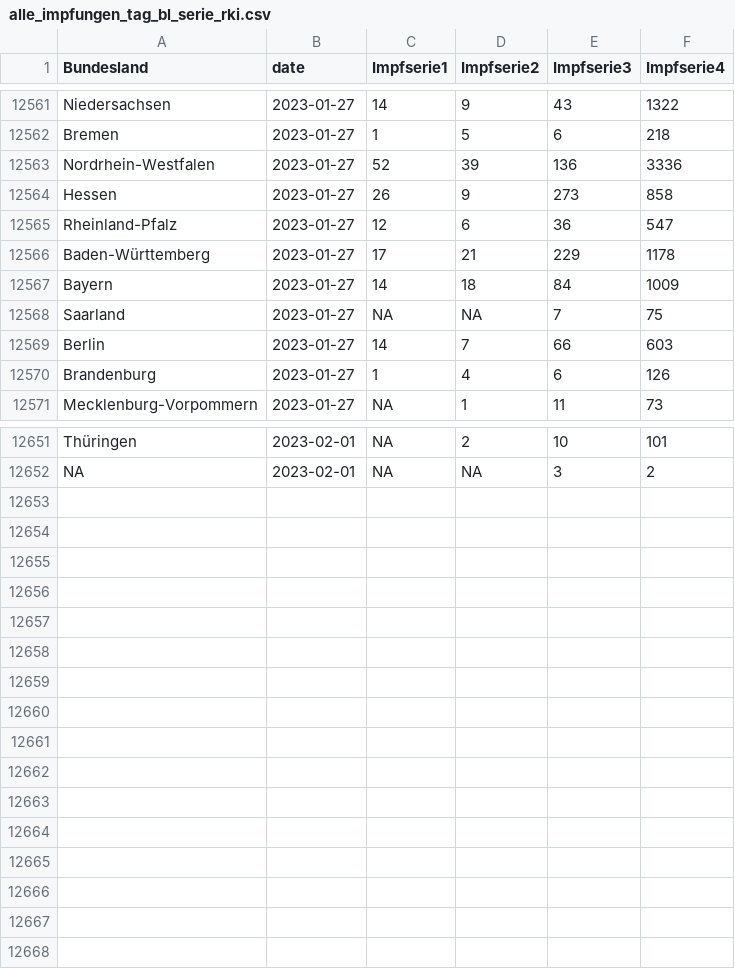
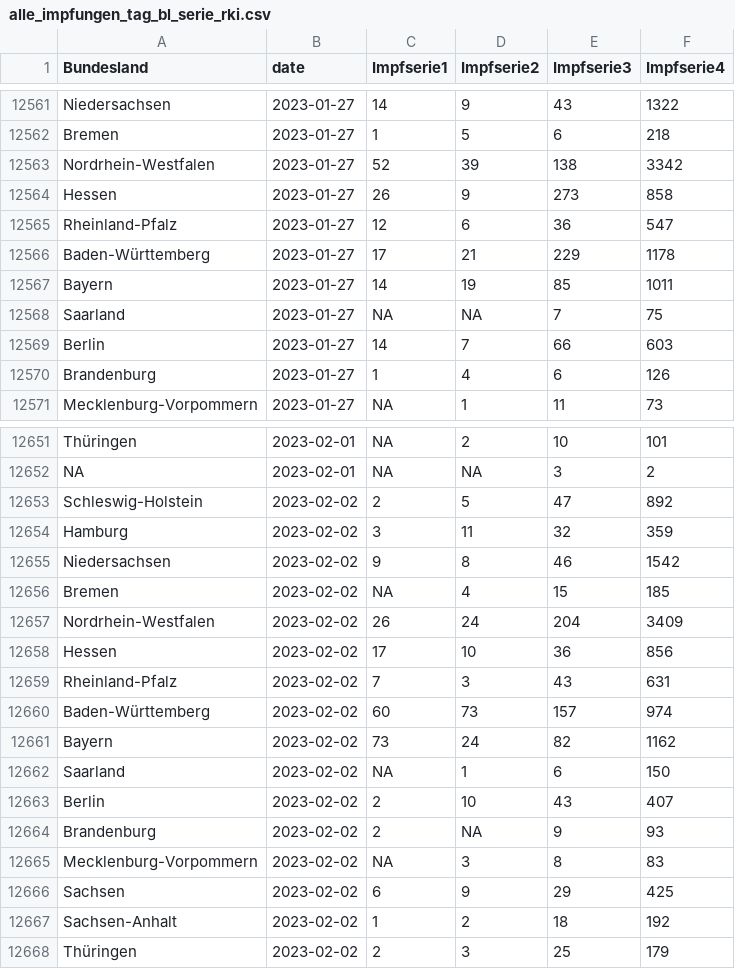
Before and after one commit to zidatalab/covid19dashboard, a CSV file: data/tabledata/alle_impfungen_tag_bl_serie_rki.csv, drawn as a sheet; only a part is shown, gaps mark what is left out; the diff covers the shown part only.

```diff
--- a/data/tabledata/alle_impfungen_tag_bl_serie_rki.csv
+++ b/data/tabledata/alle_impfungen_tag_bl_serie_rki.csv
@@ -12562,3 +12562,3 @@ Niedersachsen,2023-01-27,14,9,43,1322
 Bremen,2023-01-27,1,5,6,218
-Nordrhein-Westfalen,2023-01-27,52,39,136,3336
+Nordrhein-Westfalen,2023-01-27,52,39,138,3342
 Hessen,2023-01-27,26,9,273,858
@@ -12566,3 +12566,3 @@ Rheinland-Pfalz,2023-01-27,12,6,36,547
 Baden-Württemberg,2023-01-27,17,21,229,1178
-Bayern,2023-01-27,14,18,84,1009
+Bayern,2023-01-27,14,19,85,1011
 Saarland,2023-01-27,NA,NA,7,75
@@ -12652 +12652,17 @@ Thüringen,2023-02-01,NA,2,10,101
 NA,2023-02-01,NA,NA,3,2
+Schleswig-Holstein,2023-02-02,2,5,47,892
+Hamburg,2023-02-02,3,11,32,359
+Niedersachsen,2023-02-02,9,8,46,1542
+Bremen,2023-02-02,NA,4,15,185
+Nordrhein-Westfalen,2023-02-02,26,24,204,3409
+Hessen,2023-02-02,17,10,36,856
+Rheinland-Pfalz,2023-02-02,7,3,43,631
+Baden-Württemberg,2023-02-02,60,73,157,974
+Bayern,2023-02-02,73,24,82,1162
+Saarland,2023-02-02,NA,1,6,150
+Berlin,2023-02-02,2,10,43,407
+Brandenburg,2023-02-02,2,NA,9,93
+Mecklenburg-Vorpommern,2023-02-02,NA,3,8,83
+Sachsen,2023-02-02,6,9,29,425
+Sachsen-Anhalt,2023-02-02,1,2,18,192
+Thüringen,2023-02-02,2,3,25,179
```
Also changed, not shown: 1 added row, 1 removed row and 48 edited cells elsewhere in this file, data/impfdax/viertimpfungen_praxen.csv, data/moderna_auffr.csv, 3 other files.
